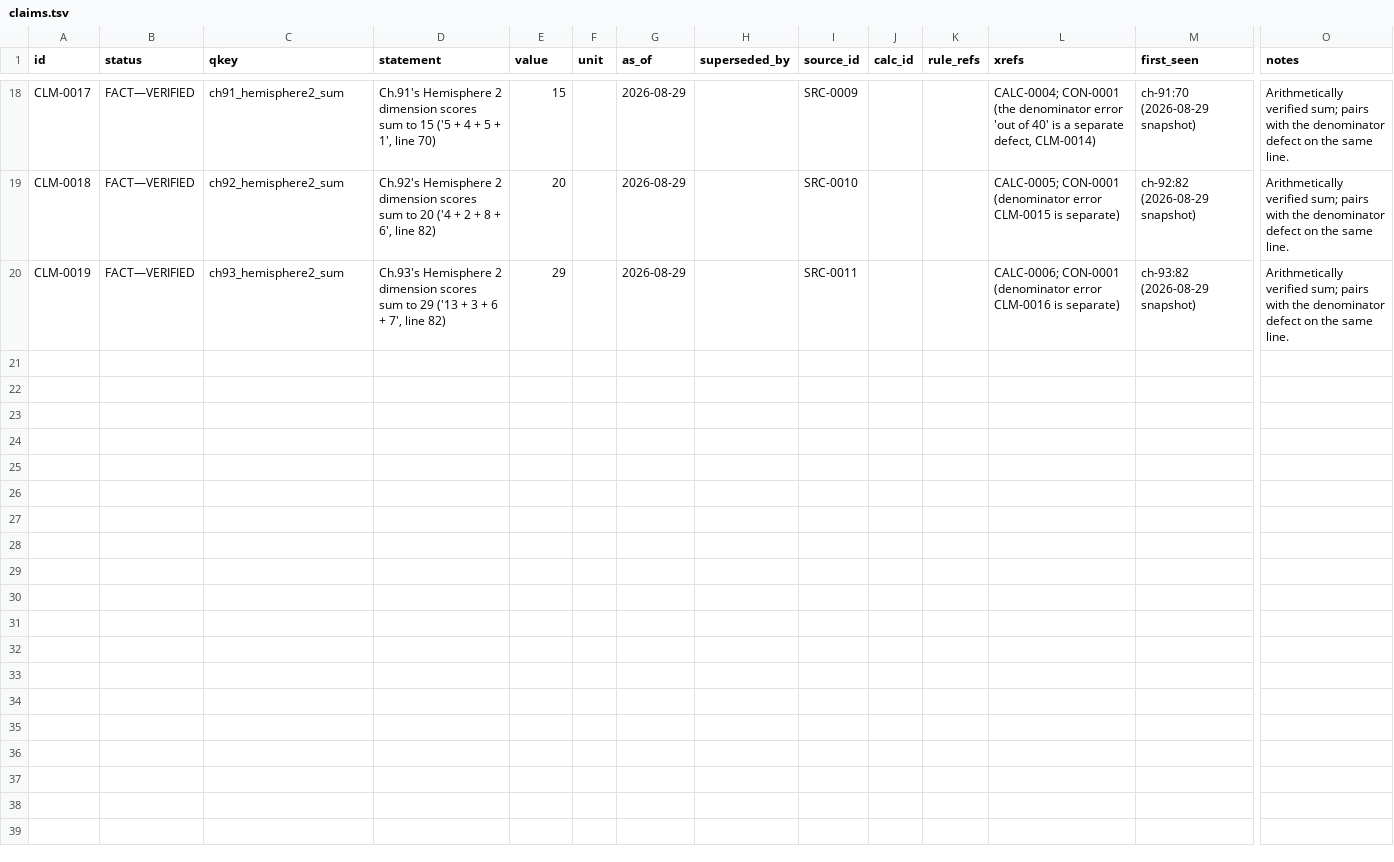
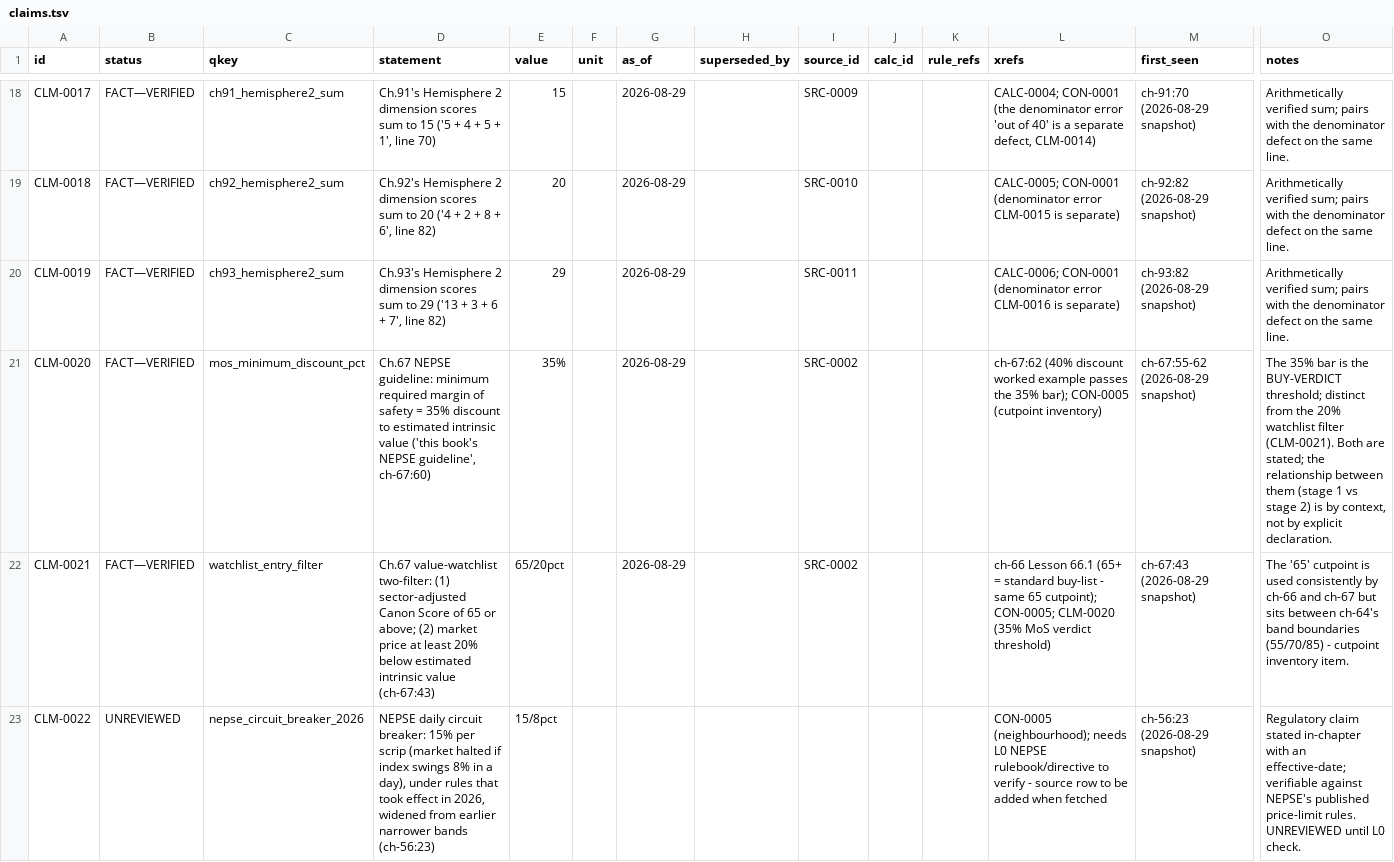
Before and after one commit to Santoshkumaradhikari/Santosh, a TSV file: canon13/ledger/claims.tsv, drawn as a sheet; only a part is shown, gaps mark what is left out; rows hold the shown columns only; the diff covers the shown part only; the diff names each change by its address in the sheet, - before the commit and + after, or states it on an @@ line.

Commit message:
Canon 13.0: Phase 1 deepening - PRIORITY-2 chapters populated; class-A patch drafted+verified; NRB primary data reached (B3 partially unblocked)
Ledger (25 claims, 8 conlog, 13+4 sources, 13 characters, 1 test):
- CLM-0020..0025: MoS >=35% (ch-67:60), two-filter 65+/20% (ch-67:43), NEPSE circuit breaker 15%/8% 2026 rules (ch-56:23, UNREVIEWED), NRB CAR ~11%/6% (ch-65:31, UNREVIEWED), 2020-21 rally start ch-62 '~1400' vs ch-67 '<1200' (VALUE collision pair)
- CON-0007 (NEW, beyond audit): rally start-point mismatch, class A/B pending L2 index data
- CON-0008 (NEW, the audit's flagged trio): Keshav (ch-79) / Bimal Sharma (ch-80) / Rukmini (ch-82) - three names, identical 31-year-NRB supervision bios, adjacent chapters; audit's 'Bimal' = Bimal Sharma, not Bimala Tamang
- CON-0005 extended: scale census (Canon 0-100 cutpoints 45/55/60/65/70/85; ch-23 governance 0-12; ch-77 IPO scorecard)
- CON-0001: patch DRAFTED + VERIFIED (6 replacements, 2/chapter; H1 'out of 40' instances untouched; arithmetic re-checked) at canon13/remediation/class-a-CON-0001-hemisphere2-denominator.patch
- SRC-0014..0017: NRB gateway, flood press statement (2083-05-13), Unified Directive 2083/84 (published today), macro tables+narrative
- TEST-0001 pre-registered (10-validation-protocol): lagged cross-correlation method + PASS/FAIL/INCONCLUSIVE criteria fixed before results

Evidence: corpus/evidence/nrb-macro-tables-2026-08-29.md - official private-credit growth FY2022/23-25/26 = 4.6/6.1/8.1/6.6%, banking figures (deposits +13.9%, private credit +6.5% to Rs 5857.06 bn, lending 6.55%)
Charter: B3 partially unblocked (NRB fetch-reachable); next fetches listed. Gates: validate PASS; contradictions FAIL by design (4 clusters).

Co-authored-by: arena-agent <297053741+arena-agent@users.noreply.github.com>

```diff
--- a/canon13/ledger/claims.tsv
+++ b/canon13/ledger/claims.tsv
+row 21: CLM-0020 | FACT—VERIFIED | mos_minimum_discount_pct | Ch.67 NEPSE guideline: minimum required margin of safety = 35% discount to estimated intrinsic value ('this book's NEPSE guideline', ch-67:60) | 35% |  | 2026-08-29 |  | SRC-0002 |  |  | ch-67:62 (40% discount worked example passes the 35% bar); CON-0005 (cutpoint inventory) | ch-67:55-62 (2026-08-29 snapshot) | The 35% bar is the BUY-VERDICT threshold; distinct from the 20% watchlist filter (CLM-0021). Both are stated; the relationship between them (stage 1 vs stage 2) is by context, not by explicit declaration.
+row 22: CLM-0021 | FACT—VERIFIED | watchlist_entry_filter | Ch.67 value-watchlist two-filter: (1) sector-adjusted Canon Score of 65 or above; (2) market price at least 20% below estimated intrinsic value (ch-67:43) | 65/20pct |  | 2026-08-29 |  | SRC-0002 |  |  | ch-66 Lesson 66.1 (65+ = standard buy-list - same 65 cutpoint); CON-0005; CLM-0020 (35% MoS verdict threshold) | ch-67:43 (2026-08-29 snapshot) | The '65' cutpoint is used consistently by ch-66 and ch-67 but sits between ch-64's band boundaries (55/70/85) - cutpoint inventory item.
+row 23: CLM-0022 | UNREVIEWED | nepse_circuit_breaker_2026 | NEPSE daily circuit breaker: 15% per scrip (market halted if index swings 8% in a day), under rules that took effect in 2026, widened from earlier narrower bands (ch-56:23) | 15/8pct |  |  |  |  |  |  | CON-0005 (neighbourhood); needs L0 NEPSE rulebook/directive to verify - source row to be added when fetched | ch-56:23 (2026-08-29 snapshot) | Regulatory claim stated in-chapter with an effective-date; verifiable against NEPSE's published price-limit rules. UNREVIEWED until L0 check.
```
Also changed, not shown: 3 added rows elsewhere in this file, canon13/ledger/characters.tsv, canon13/ledger/conlog.tsv, 4 other files.
